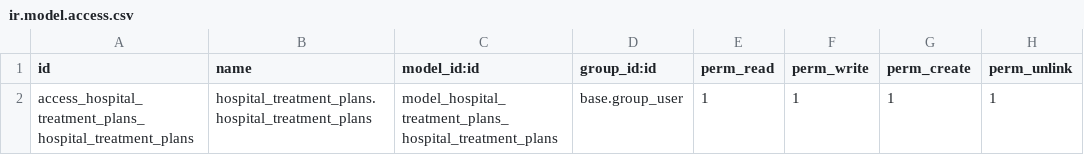
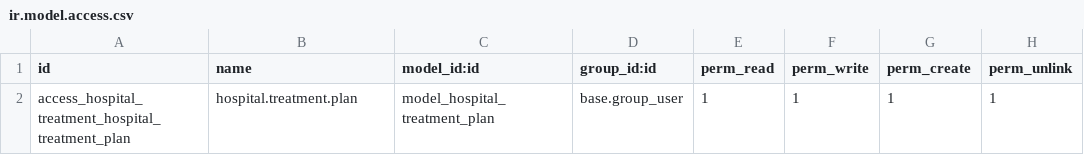
Before and after one commit to RoadRunner11/odoo-modules, a CSV file: hospital_treatment_plans/security/ir.model.access.csv, drawn as a sheet.

Commit message:
update treatment plans module

```diff
--- a/hospital_treatment_plans/security/ir.model.access.csv
+++ b/hospital_treatment_plans/security/ir.model.access.csv
@@ -1,2 +1,2 @@
 id,name,model_id:id,group_id:id,perm_read,perm_write,perm_create,perm_unlink
-access_hospital_treatment_plans_hospital_treatment_plans,hospital_treatment_plans.hospital_treatment_plans,model_hospital_treatment_plans_hospital_treatment_plans,base.group_user,1,1,1,1
+access_hospital_treatment_hospital_treatment_plan,hospital.treatment.plan,model_hospital_treatment_plan,base.group_user,1,1,1,1
```
Also changed, not shown: 3 other files.
